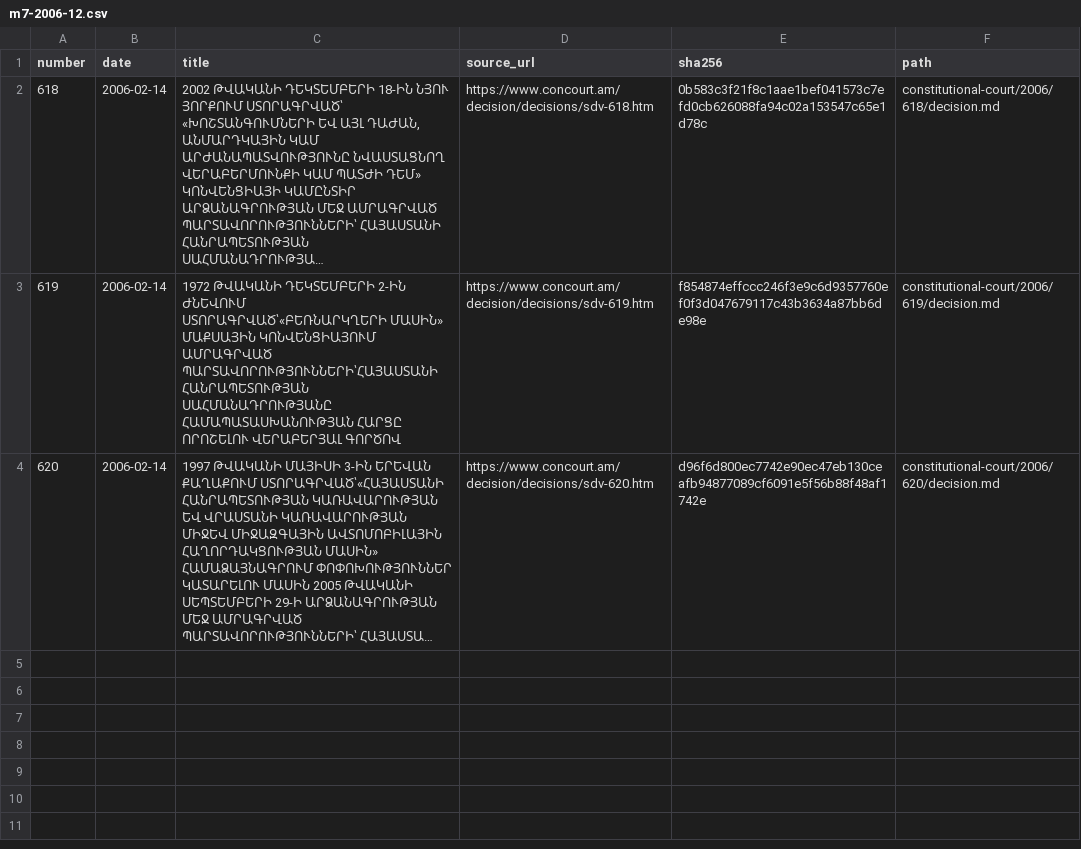
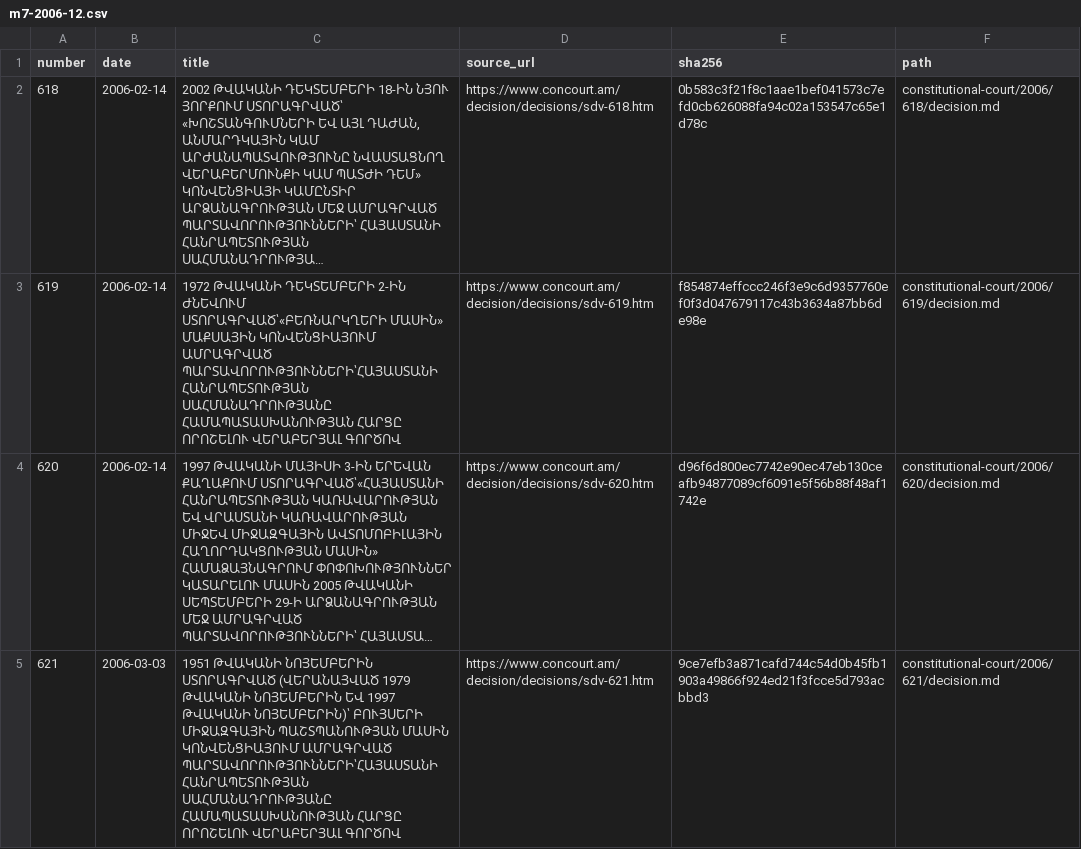
Before and after one commit to lexifina/armenia-law, a CSV file: data/constitutional-court/m7-2006-12.csv, drawn as a sheet; long unchanged cells end in …; the diff names each change by its address in the sheet, - before the commit and + after, or states it on an @@ line.

Commit message:
Constitutional Court decision ՍԴՈ-621
In-force: 2006-03-03
Kind: original
History: as-enacted
Source: https://www.concourt.am/decision/decisions/sdv-621.htm
In-force basis: Court adoption date in its decision listing

```diff
--- a/data/constitutional-court/m7-2006-12.csv
+++ b/data/constitutional-court/m7-2006-12.csv
+row 5: 621 | 2006-03-03 | 1951 ԹՎԱԿԱՆԻ ՆՈՅԵՄԲԵՐԻՆ ՍՏՈՐԱԳՐՎԱԾ (ՎԵՐԱՆԱՅՎԱԾ 1979 ԹՎԱԿԱՆԻ ՆՈՅԵՄԲԵՐԻՆ ԵՎ 1997 ԹՎԱԿԱՆԻ ՆՈՅԵՄԲԵՐԻՆ)՝ ԲՈՒՅՍԵՐԻ ՄԻՋԱԶԳԱՅԻՆ ՊԱՇՏՊԱՆՈՒԹՅԱՆ ՄԱՍԻՆ ԿՈՆՎԵՆՑԻԱՅՈՒՄ ԱՄՐԱԳՐՎԱԾ ՊԱՐՏԱՎՈՐՈՒԹՅՈՒՆՆԵՐԻ՝ՀԱՅԱՍՏԱՆԻ ՀԱՆՐԱՊԵՏՈՒԹՅԱՆ ՍԱՀՄԱՆԱԴՐՈՒԹՅԱՆԸ ՀԱՄԱՊԱՏԱՍԽԱՆՈՒԹՅԱՆ ՀԱՐՑԸ ՈՐՈՇԵԼՈՒ ՎԵՐԱԲԵՐՅԱԼ ԳՈՐԾՈՎ | https://www.concourt.am/decision/decisions/sdv-621.htm | 9ce7efb3a871cafd744c54d0b45fb1903a49866f924ed21f3fcce5d793acbbd3 | constitutional-court/2006/621/decision.md
```
Also changed, not shown: 1 other file.
